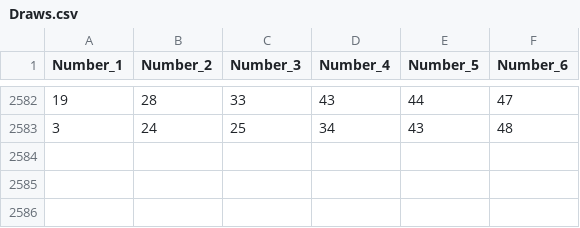
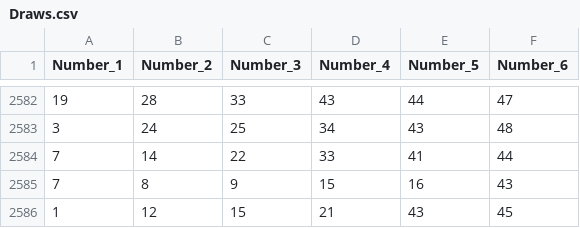
Before and after one commit to swingboard/lottery-1, a CSV file: data/Greece/Lotto/Draws.csv, drawn as a sheet; only a part is shown, gaps mark what is left out.

```diff
--- a/data/Greece/Lotto/Draws.csv
+++ b/data/Greece/Lotto/Draws.csv
@@ -2583 +2583,4 @@ Number_1,Number_2,Number_3,Number_4,Number_5,Number_6
 3,24,25,34,43,48
+7,14,22,33,41,44
+7,8,9,15,16,43
+1,12,15,21,43,45
```
Also changed, not shown: data/Greece/Joker/Draws.csv.
